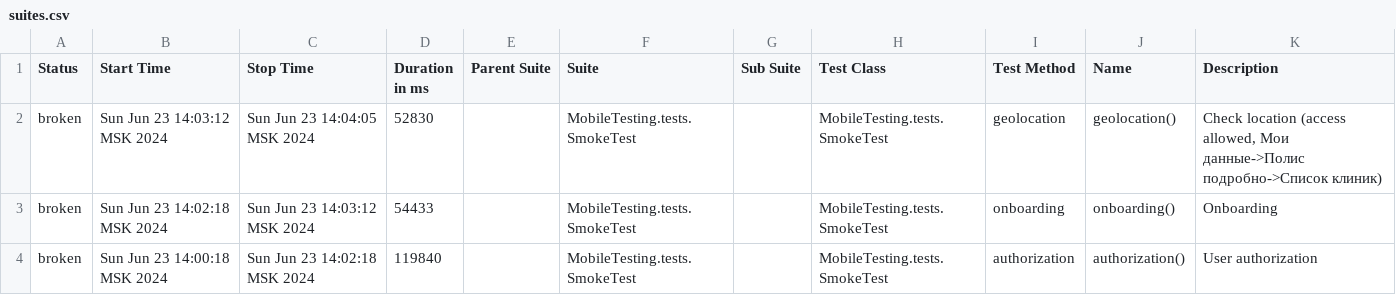
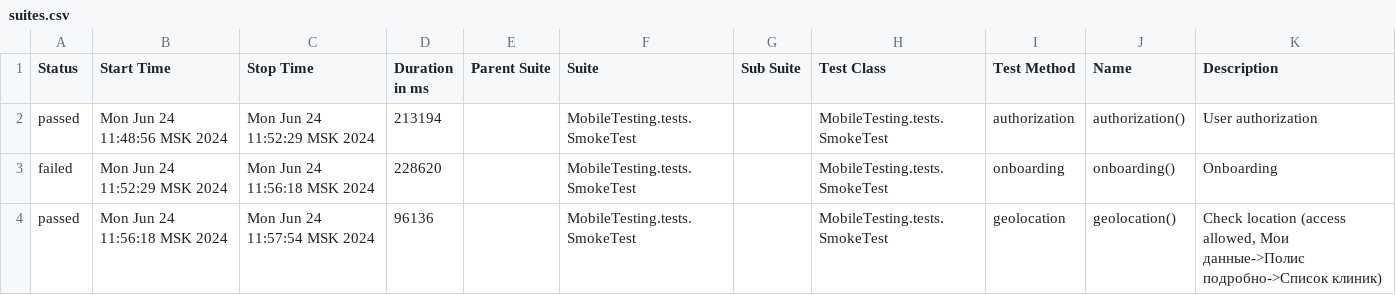
Before and after one commit to devops-ot/allure, a CSV file: data/suites.csv, drawn as a sheet.

Commit message:
SmokeTest

```diff
--- a/data/suites.csv
+++ b/data/suites.csv
@@ -1,4 +1,4 @@
 "Status","Start Time","Stop Time","Duration in ms","Parent Suite","Suite","Sub Suite","Test Class","Test Method","Name","Description"
-"broken","Sun Jun 23 14:03:12 MSK 2024","Sun Jun 23 14:04:05 MSK 2024","52830","","MobileTesting.tests.SmokeTest","","MobileTesting.tests.SmokeTest","geolocation","geolocation()","Check location (access allowed, Мои данные->Полис подробно->Список клиник)"
-"broken","Sun Jun 23 14:02:18 MSK 2024","Sun Jun 23 14:03:12 MSK 2024","54433","","MobileTesting.tests.SmokeTest","","MobileTesting.tests.SmokeTest","onboarding","onboarding()","Onboarding"
-"broken","Sun Jun 23 14:00:18 MSK 2024","Sun Jun 23 14:02:18 MSK 2024","119840","","MobileTesting.tests.SmokeTest","","MobileTesting.tests.SmokeTest","authorization","authorization()","User authorization"
+"passed","Mon Jun 24 11:48:56 MSK 2024","Mon Jun 24 11:52:29 MSK 2024","213194","","MobileTesting.tests.SmokeTest","","MobileTesting.tests.SmokeTest","authorization","authorization()","User authorization"
+"failed","Mon Jun 24 11:52:29 MSK 2024","Mon Jun 24 11:56:18 MSK 2024","228620","","MobileTesting.tests.SmokeTest","","MobileTesting.tests.SmokeTest","onboarding","onboarding()","Onboarding"
+"passed","Mon Jun 24 11:56:18 MSK 2024","Mon Jun 24 11:57:54 MSK 2024","96136","","MobileTesting.tests.SmokeTest","","MobileTesting.tests.SmokeTest","geolocation","geolocation()","Check location (access allowed, Мои данные->Полис подробно->Список клиник)"
```
Also changed, not shown: 57 other files.
